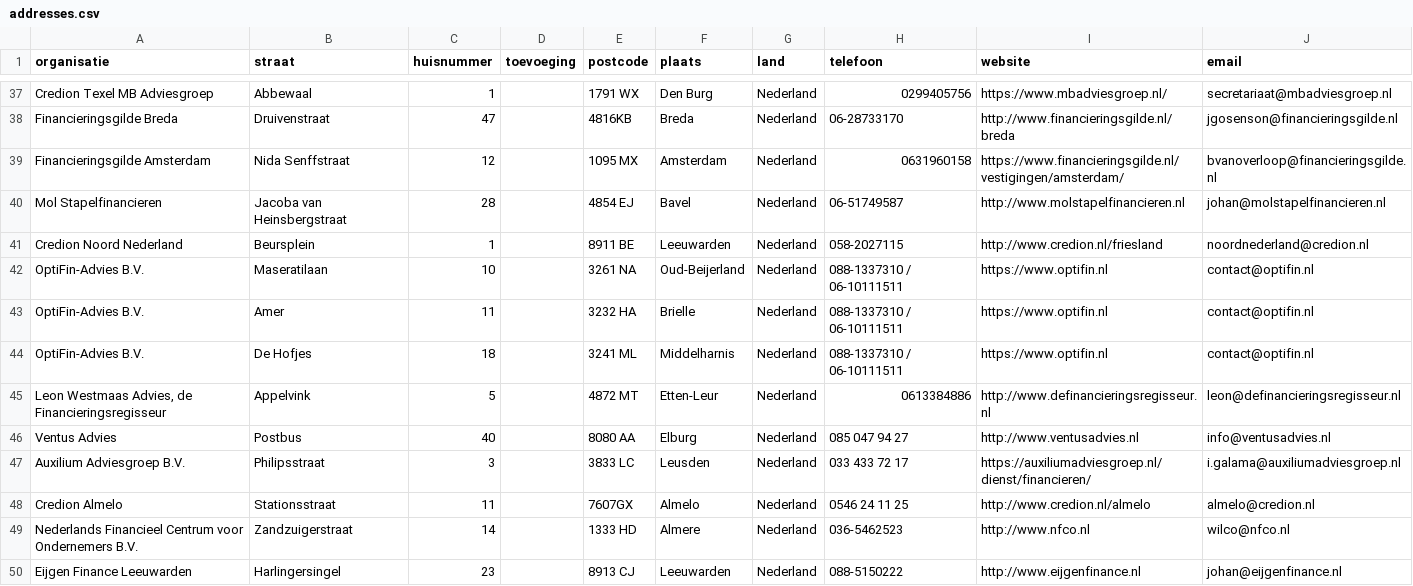
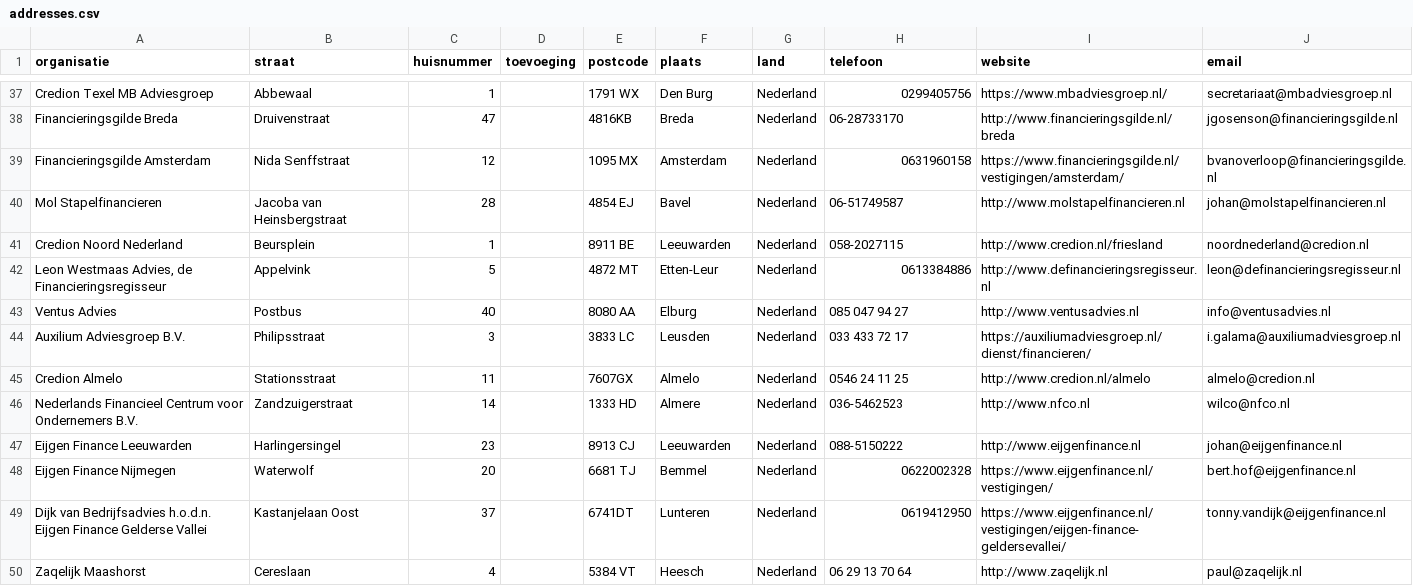
Before and after one commit to Stichting-MKB-Financiering/update-advisors, a CSV file: addresses.csv, drawn as a sheet; only a part is shown, gaps mark what is left out; the shorter side is filled out with more unchanged rows; the diff names each change by its address in the sheet, - before the commit and + after, or states it on an @@ line.

```diff
--- a/addresses.csv
+++ b/addresses.csv
-row 42: OptiFin-Advies B.V. | Maseratilaan | 10 |  | 3261 NA | Oud-Beijerland | Nederland | 088-1337310 / 06-10111511 | https://www.optifin.nl | contact@optifin.nl
-row 43: OptiFin-Advies B.V. | Amer | 11 |  | 3232 HA | Brielle | Nederland | 088-1337310 / 06-10111511 | https://www.optifin.nl | contact@optifin.nl
-row 44: OptiFin-Advies B.V. | De Hofjes | 18 |  | 3241 ML | Middelharnis | Nederland | 088-1337310 / 06-10111511 | https://www.optifin.nl | contact@optifin.nl
```
Also changed, not shown: 1 other file.
